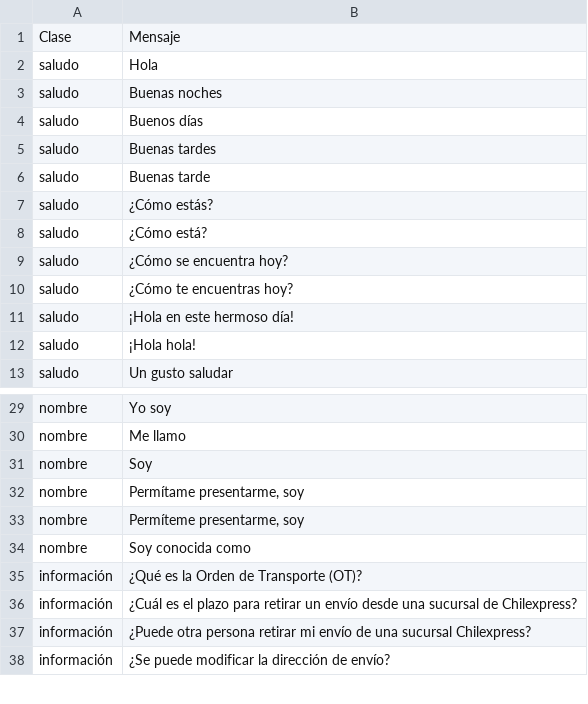
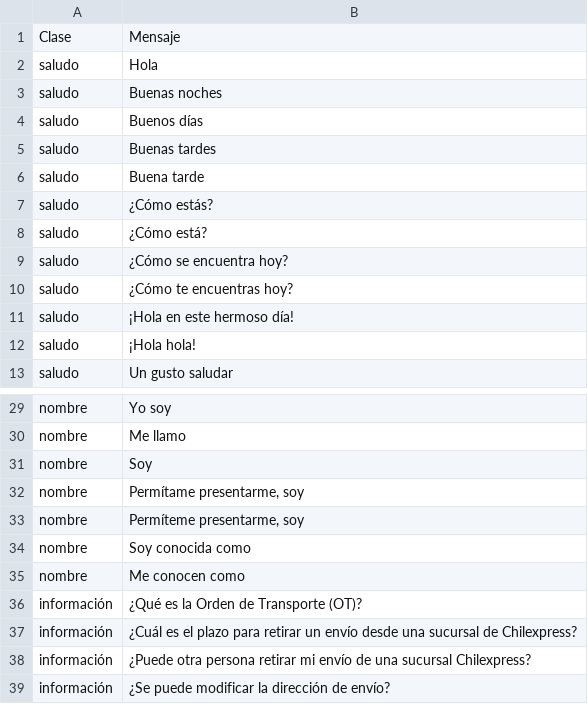
Before and after one commit to alvaro-neira/nlp-homework2, a CSV file: tiposmensajes.csv, drawn as a sheet; only a part is shown, gaps mark what is left out.

Commit message:
fix typo

```diff
--- a/tiposmensajes.csv
+++ b/tiposmensajes.csv
@@ -5,3 +5,3 @@ saludo;Buenos días
 saludo;Buenas tardes
-saludo;Buenas tarde
+saludo;Buena tarde
 saludo;¿Cómo estás?
@@ -34,2 +34,3 @@ nombre;Permíteme presentarme, soy
 nombre;Soy conocida como
+nombre;Me conocen como
 información;¿Qué es la Orden de Transporte (OT)?
```
